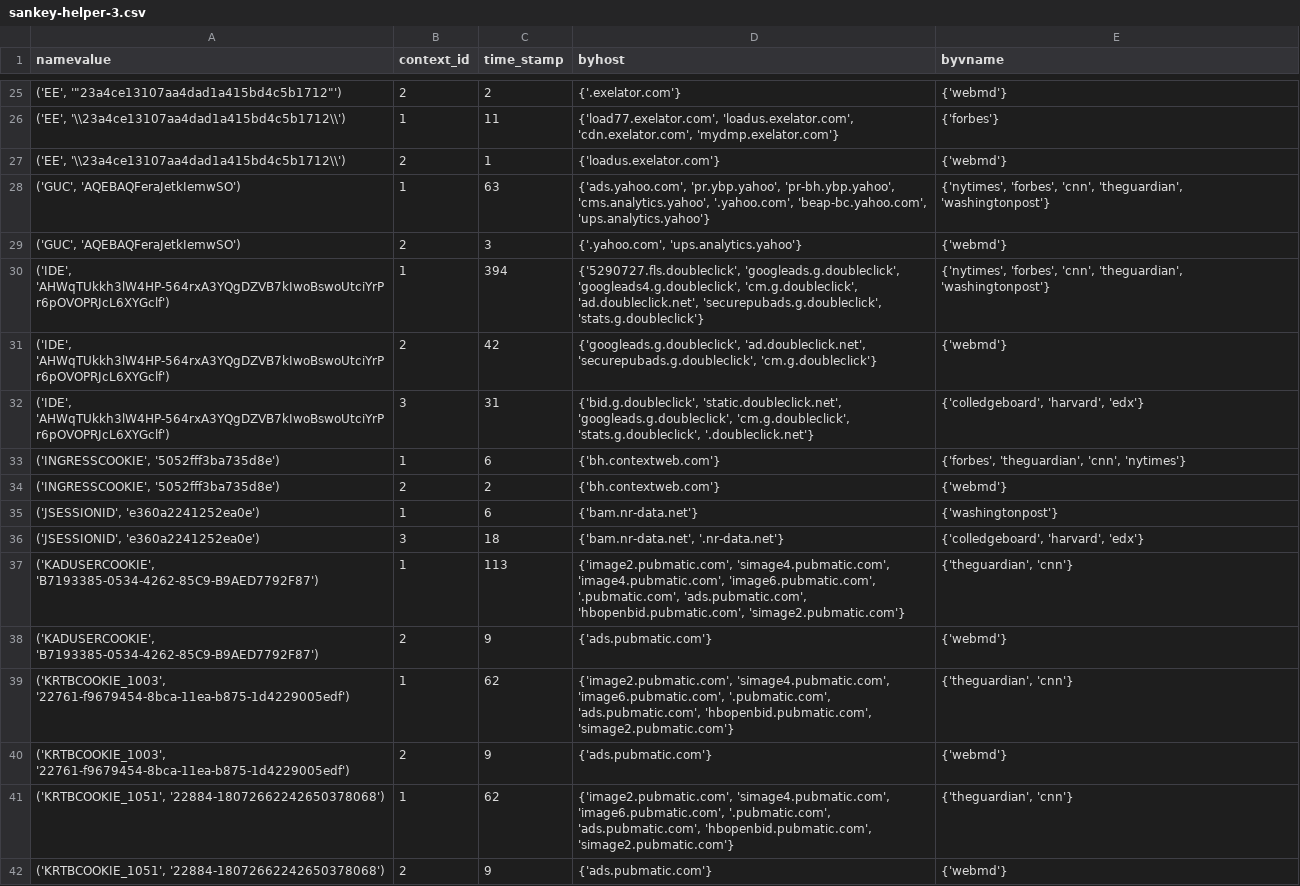
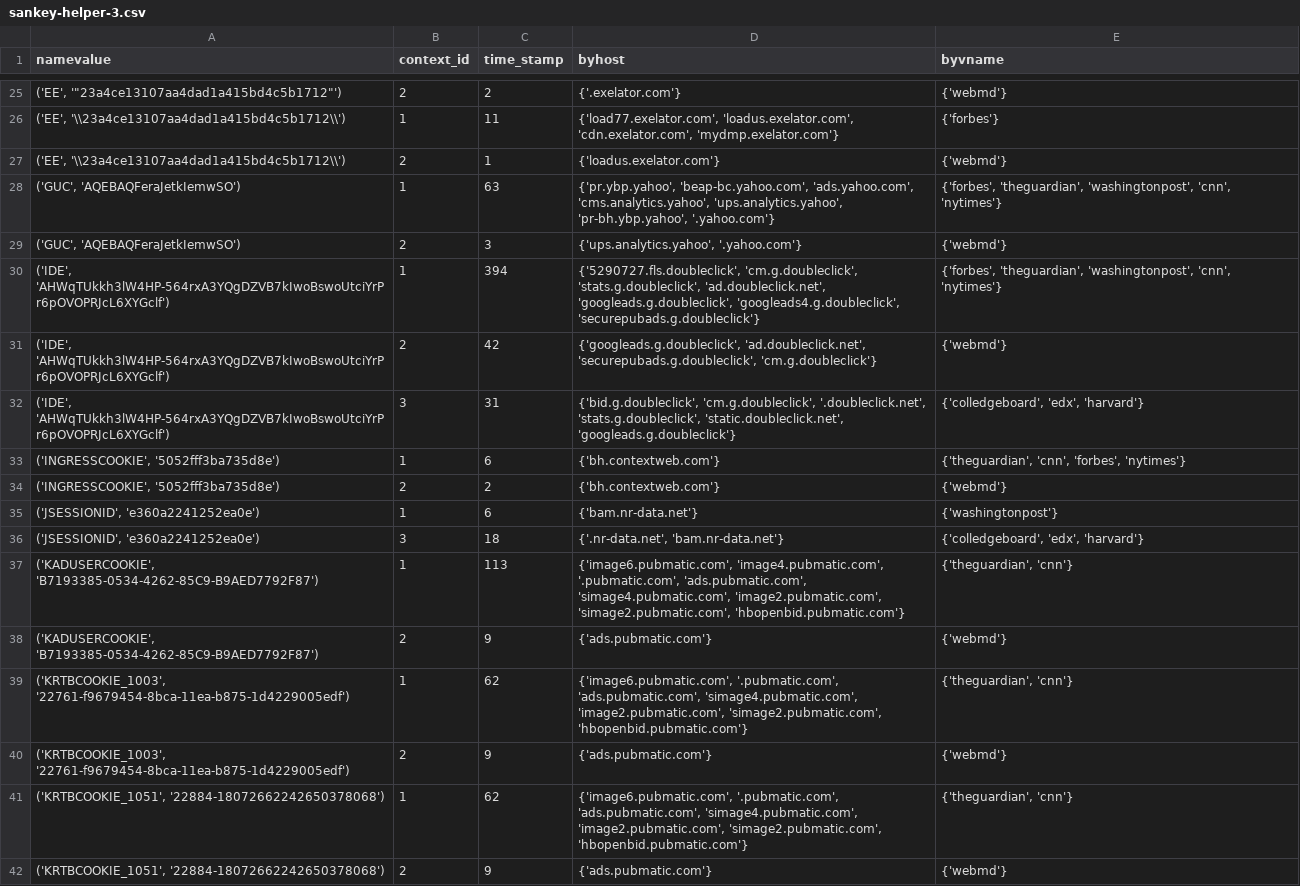
Before and after one commit to wenyi616/Cornell-Tech-Spec-Privacy-Spring2020, a CSV file: visualization/sankey-helper-3.csv, drawn as a sheet; only a part is shown, gaps mark what is left out; the diff covers the shown part only.

```diff
--- a/visualization/sankey-helper-3.csv
+++ b/visualization/sankey-helper-3.csv
@@ -27,16 +27,16 @@ namevalue,context_id,time_stamp,byhost,byvname
 "('EE', '\\23a4ce13107aa4dad1a415bd4c5b1712\\')",2,1,{'loadus.exelator.com'},{'webmd'}
-"('GUC', 'AQEBAQFeraJetkIemwSO')",1,63,"{'ads.yahoo.com', 'pr.ybp.yahoo', 'pr-bh.ybp.yahoo', 'cms.analytics.yahoo', '.yahoo.com', 'beap-bc.yahoo.com', 'ups.analytics.yahoo'}","{'nytimes', 'forbes', 'cnn', 'theguardian', 'washingtonpost'}"
-"('GUC', 'AQEBAQFeraJetkIemwSO')",2,3,"{'.yahoo.com', 'ups.analytics.yahoo'}",{'webmd'}
-"('IDE', 'AHWqTUkkh3lW4HP-564rxA3YQgDZVB7kIwoBswoUtciYrPr6pOVOPRJcL6XYGclf')",1,394,"{'5290727.fls.doubleclick', 'googleads.g.doubleclick', 'googleads4.g.doubleclick', 'cm.g.doubleclick', 'ad.doubleclick.net', 'securepubads.g.doubleclick', 'stats.g.doubleclick'}","{'nytimes', 'forbes', 'cnn', 'theguardian', 'washingtonpost'}"
+"('GUC', 'AQEBAQFeraJetkIemwSO')",1,63,"{'pr.ybp.yahoo', 'beap-bc.yahoo.com', 'ads.yahoo.com', 'cms.analytics.yahoo', 'ups.analytics.yahoo', 'pr-bh.ybp.yahoo', '.yahoo.com'}","{'forbes', 'theguardian', 'washingtonpost', 'cnn', 'nytimes'}"
+"('GUC', 'AQEBAQFeraJetkIemwSO')",2,3,"{'ups.analytics.yahoo', '.yahoo.com'}",{'webmd'}
+"('IDE', 'AHWqTUkkh3lW4HP-564rxA3YQgDZVB7kIwoBswoUtciYrPr6pOVOPRJcL6XYGclf')",1,394,"{'5290727.fls.doubleclick', 'cm.g.doubleclick', 'stats.g.doubleclick', 'ad.doubleclick.net', 'googleads.g.doubleclick', 'googleads4.g.doubleclick', 'securepubads.g.doubleclick'}","{'forbes', 'theguardian', 'washingtonpost', 'cnn', 'nytimes'}"
 "('IDE', 'AHWqTUkkh3lW4HP-564rxA3YQgDZVB7kIwoBswoUtciYrPr6pOVOPRJcL6XYGclf')",2,42,"{'googleads.g.doubleclick', 'ad.doubleclick.net', 'securepubads.g.doubleclick', 'cm.g.doubleclick'}",{'webmd'}
-"('IDE', 'AHWqTUkkh3lW4HP-564rxA3YQgDZVB7kIwoBswoUtciYrPr6pOVOPRJcL6XYGclf')",3,31,"{'bid.g.doubleclick', 'static.doubleclick.net', 'googleads.g.doubleclick', 'cm.g.doubleclick', 'stats.g.doubleclick', '.doubleclick.net'}","{'colledgeboard', 'harvard', 'edx'}"
-"('INGRESSCOOKIE', '5052fff3ba735d8e')",1,6,{'bh.contextweb.com'},"{'forbes', 'theguardian', 'cnn', 'nytimes'}"
+"('IDE', 'AHWqTUkkh3lW4HP-564rxA3YQgDZVB7kIwoBswoUtciYrPr6pOVOPRJcL6XYGclf')",3,31,"{'bid.g.doubleclick', 'cm.g.doubleclick', '.doubleclick.net', 'stats.g.doubleclick', 'static.doubleclick.net', 'googleads.g.doubleclick'}","{'colledgeboard', 'edx', 'harvard'}"
+"('INGRESSCOOKIE', '5052fff3ba735d8e')",1,6,{'bh.contextweb.com'},"{'theguardian', 'cnn', 'forbes', 'nytimes'}"
 "('INGRESSCOOKIE', '5052fff3ba735d8e')",2,2,{'bh.contextweb.com'},{'webmd'}
 "('JSESSIONID', 'e360a2241252ea0e')",1,6,{'bam.nr-data.net'},{'washingtonpost'}
-"('JSESSIONID', 'e360a2241252ea0e')",3,18,"{'bam.nr-data.net', '.nr-data.net'}","{'colledgeboard', 'harvard', 'edx'}"
-"('KADUSERCOOKIE', 'B7193385-0534-4262-85C9-B9AED7792F87')",1,113,"{'image2.pubmatic.com', 'simage4.pubmatic.com', 'image4.pubmatic.com', 'image6.pubmatic.com', '.pubmatic.com', 'ads.pubmatic.com', 'hbopenbid.pubmatic.com', 'simage2.pubmatic.com'}","{'theguardian', 'cnn'}"
+"('JSESSIONID', 'e360a2241252ea0e')",3,18,"{'.nr-data.net', 'bam.nr-data.net'}","{'colledgeboard', 'edx', 'harvard'}"
+"('KADUSERCOOKIE', 'B7193385-0534-4262-85C9-B9AED7792F87')",1,113,"{'image6.pubmatic.com', 'image4.pubmatic.com', '.pubmatic.com', 'ads.pubmatic.com', 'simage4.pubmatic.com', 'image2.pubmatic.com', 'simage2.pubmatic.com', 'hbopenbid.pubmatic.com'}","{'theguardian', 'cnn'}"
 "('KADUSERCOOKIE', 'B7193385-0534-4262-85C9-B9AED7792F87')",2,9,{'ads.pubmatic.com'},{'webmd'}
-"('KRTBCOOKIE_1003', '22761-f9679454-8bca-11ea-b875-1d4229005edf')",1,62,"{'image2.pubmatic.com', 'simage4.pubmatic.com', 'image6.pubmatic.com', '.pubmatic.com', 'ads.pubmatic.com', 'hbopenbid.pubmatic.com', 'simage2.pubmatic.com'}","{'theguardian', 'cnn'}"
+"('KRTBCOOKIE_1003', '22761-f9679454-8bca-11ea-b875-1d4229005edf')",1,62,"{'image6.pubmatic.com', '.pubmatic.com', 'ads.pubmatic.com', 'simage4.pubmatic.com', 'image2.pubmatic.com', 'simage2.pubmatic.com', 'hbopenbid.pubmatic.com'}","{'theguardian', 'cnn'}"
 "('KRTBCOOKIE_1003', '22761-f9679454-8bca-11ea-b875-1d4229005edf')",2,9,{'ads.pubmatic.com'},{'webmd'}
-"('KRTBCOOKIE_1051', '22884-18072662242650378068')",1,62,"{'image2.pubmatic.com', 'simage4.pubmatic.com', 'image6.pubmatic.com', '.pubmatic.com', 'ads.pubmatic.com', 'hbopenbid.pubmatic.com', 'simage2.pubmatic.com'}","{'theguardian', 'cnn'}"
+"('KRTBCOOKIE_1051', '22884-18072662242650378068')",1,62,"{'image6.pubmatic.com', '.pubmatic.com', 'ads.pubmatic.com', 'simage4.pubmatic.com', 'image2.pubmatic.com', 'simage2.pubmatic.com', 'hbopenbid.pubmatic.com'}","{'theguardian', 'cnn'}"
 "('KRTBCOOKIE_1051', '22884-18072662242650378068')",2,9,{'ads.pubmatic.com'},{'webmd'}
```
Also changed, not shown: 159 edited cells elsewhere in this file, visualization/sankey-helper-1.csv, visualization/sankey-helper-4.csv, 9 other files.
